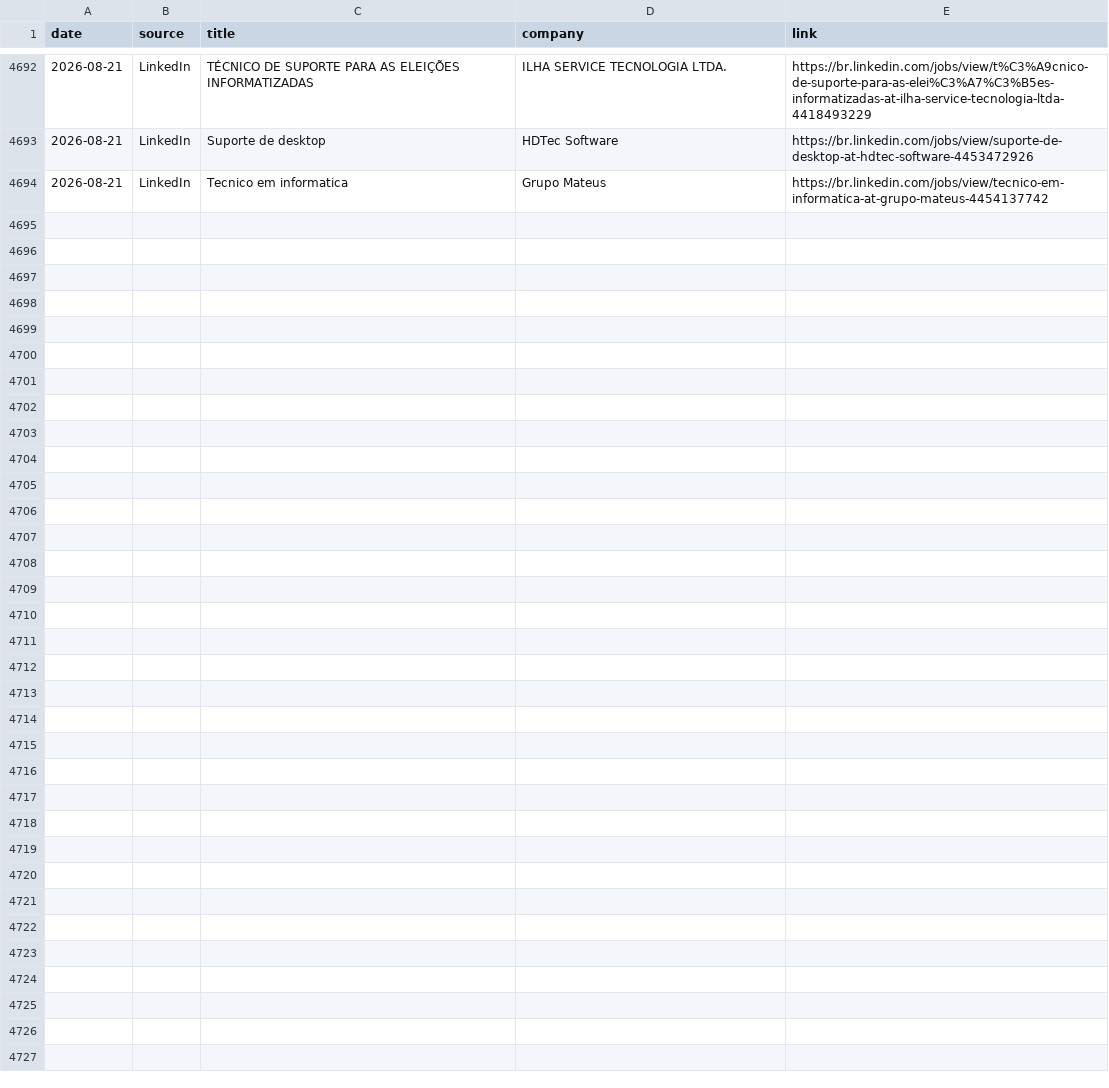
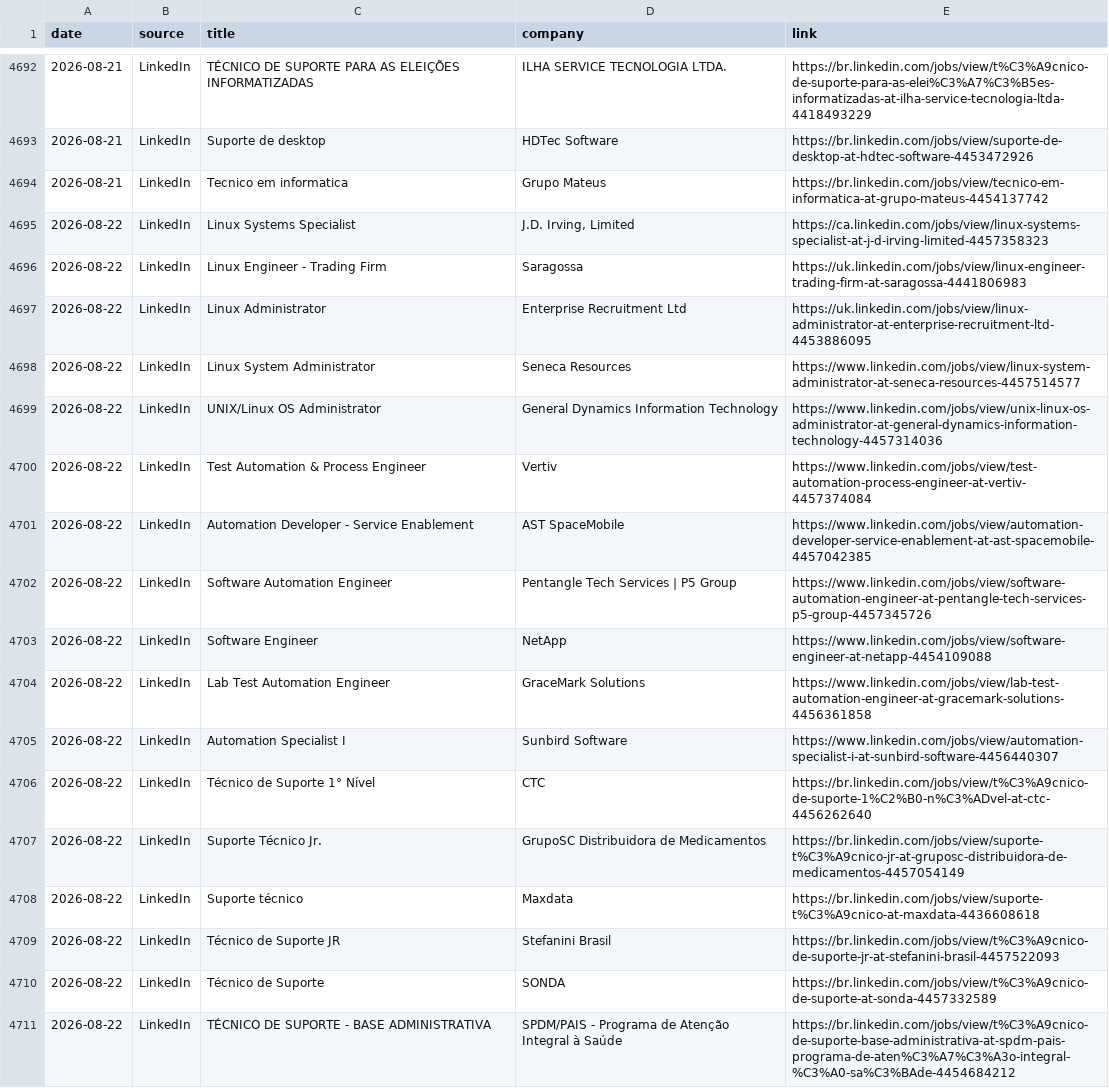
Before and after one commit to thiagofmendonca/smart-job-hunter, a CSV file: jobs.csv, drawn as a sheet; only a part is shown, gaps mark what is left out; the diff names each change by its address in the sheet, - before the commit and + after, or states it on an @@ line.

```diff
--- a/jobs.csv
+++ b/jobs.csv
+row 4695: 2026-08-22 | LinkedIn | Linux Systems Specialist | J.D. Irving, Limited | https://ca.linkedin.com/jobs/view/linux-systems-specialist-at-j-d-irving-limited-4457358323
+row 4696: 2026-08-22 | LinkedIn | Linux Engineer - Trading Firm | Saragossa | https://uk.linkedin.com/jobs/view/linux-engineer-trading-firm-at-saragossa-4441806983
+row 4697: 2026-08-22 | LinkedIn | Linux Administrator | Enterprise Recruitment Ltd | https://uk.linkedin.com/jobs/view/linux-administrator-at-enterprise-recruitment-ltd-4453886095
+row 4698: 2026-08-22 | LinkedIn | Linux System Administrator | Seneca Resources | https://www.linkedin.com/jobs/view/linux-system-administrator-at-seneca-resources-4457514577
+row 4699: 2026-08-22 | LinkedIn | UNIX/Linux OS Administrator | General Dynamics Information Technology | https://www.linkedin.com/jobs/view/unix-linux-os-administrator-at-general-dynamics-information-technology-4457314036
+row 4700: 2026-08-22 | LinkedIn | Test Automation & Process Engineer | Vertiv | https://www.linkedin.com/jobs/view/test-automation-process-engineer-at-vertiv-4457374084
+row 4701: 2026-08-22 | LinkedIn | Automation Developer - Service Enablement | AST SpaceMobile | https://www.linkedin.com/jobs/view/automation-developer-service-enablement-at-ast-spacemobile-4457042385
+row 4702: 2026-08-22 | LinkedIn | Software Automation Engineer | Pentangle Tech Services | P5 Group | https://www.linkedin.com/jobs/view/software-automation-engineer-at-pentangle-tech-services-p5-group-4457345726
+row 4703: 2026-08-22 | LinkedIn | Software Engineer | NetApp | https://www.linkedin.com/jobs/view/software-engineer-at-netapp-4454109088
+row 4704: 2026-08-22 | LinkedIn | Lab Test Automation Engineer | GraceMark Solutions | https://www.linkedin.com/jobs/view/lab-test-automation-engineer-at-gracemark-solutions-4456361858
+row 4705: 2026-08-22 | LinkedIn | Automation Specialist I | Sunbird Software | https://www.linkedin.com/jobs/view/automation-specialist-i-at-sunbird-software-4456440307
+row 4706: 2026-08-22 | LinkedIn | Técnico de Suporte 1° Nível | CTC | https://br.linkedin.com/jobs/view/t%C3%A9cnico-de-suporte-1%C2%B0-n%C3%ADvel-at-ctc-4456262640
+row 4707: 2026-08-22 | LinkedIn | Suporte Técnico Jr. | GrupoSC Distribuidora de Medicamentos | https://br.linkedin.com/jobs/view/suporte-t%C3%A9cnico-jr-at-gruposc-distribuidora-de-medicamentos-4457054149
+row 4708: 2026-08-22 | LinkedIn | Suporte técnico | Maxdata | https://br.linkedin.com/jobs/view/suporte-t%C3%A9cnico-at-maxdata-4436608618
+row 4709: 2026-08-22 | LinkedIn | Técnico de Suporte JR | Stefanini Brasil | https://br.linkedin.com/jobs/view/t%C3%A9cnico-de-suporte-jr-at-stefanini-brasil-4457522093
+row 4710: 2026-08-22 | LinkedIn | Técnico de Suporte | SONDA | https://br.linkedin.com/jobs/view/t%C3%A9cnico-de-suporte-at-sonda-4457332589
+row 4711: 2026-08-22 | LinkedIn | TÉCNICO DE SUPORTE - BASE ADMINISTRATIVA | SPDM/PAIS - Programa de Atenção Integral à Saúde | https://br.linkedin.com/jobs/view/t%C3%A9cnico-de-suporte-base-administrativa-at-spdm-pais-programa-de-aten%C3%A7%C3%A3o-integral-%C3%A0-sa%C3%BAde-4454684212
```
